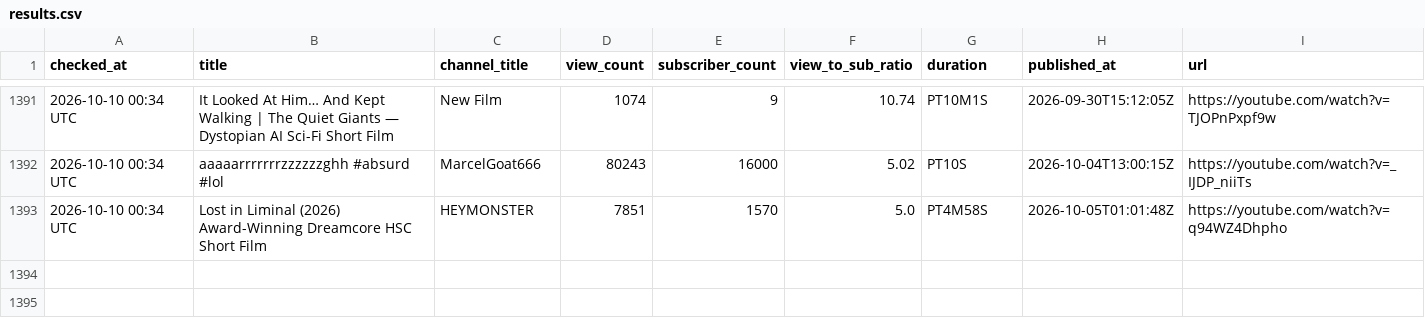
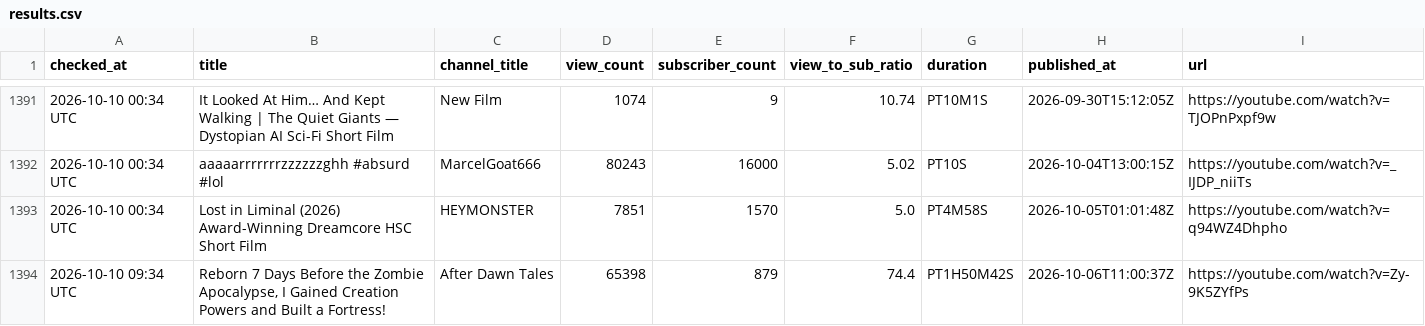
Before and after one commit to raccoon11010/viral-tracker, a CSV file: results.csv, drawn as a sheet; only a part is shown, gaps mark what is left out.

Commit message:
update results Sat Oct 10 09:34:32 UTC 2026

```diff
--- a/results.csv
+++ b/results.csv
@@ -1401 +1401,2 @@ checked_at,title,channel_title,view_count,subscriber_count,view_to_sub_ratio,dur
 2026-10-10 00:34 UTC,Lost in Liminal (2026) Award-Winning Dreamcore HSC Short Film,HEYMONSTER,7851,1570,5.0,PT4M58S,2026-10-05T01:01:48Z,https://youtube.com/watch?v=q94WZ4Dhpho
+2026-10-10 09:34 UTC,"Reborn 7 Days Before the Zombie Apocalypse, I Gained Creation Powers and Built a Fortress!",After Dawn Tales,65398,879,74.4,PT1H50M42S,2026-10-06T11:00:37Z,https://youtube.com/watch?v=Zy-9K5ZYfPs
```
